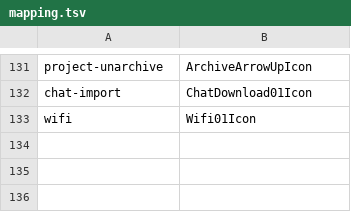
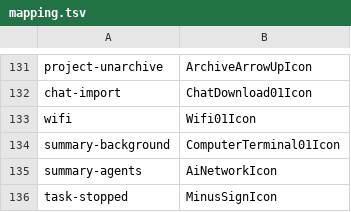
Before and after one commit to opcodehq/zuse, a TSV file: crates/icons/mapping.tsv, drawn as a sheet; only a part is shown, gaps mark what is left out; the diff names each change by its address in the sheet, - before the commit and + after, or states it on an @@ line.

```diff
--- a/crates/icons/mapping.tsv
+++ b/crates/icons/mapping.tsv
+row 134: summary-background | ComputerTerminal01Icon
+row 135: summary-agents | AiNetworkIcon
+row 136: task-stopped | MinusSignIcon
```
Also changed, not shown: 5 other files.
